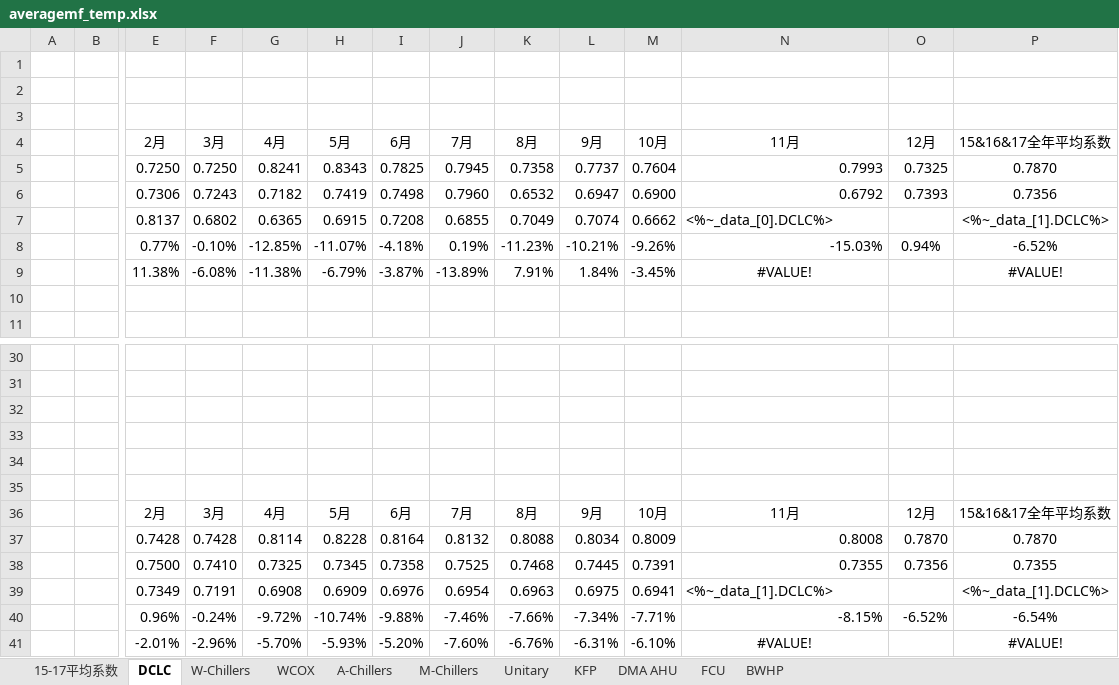
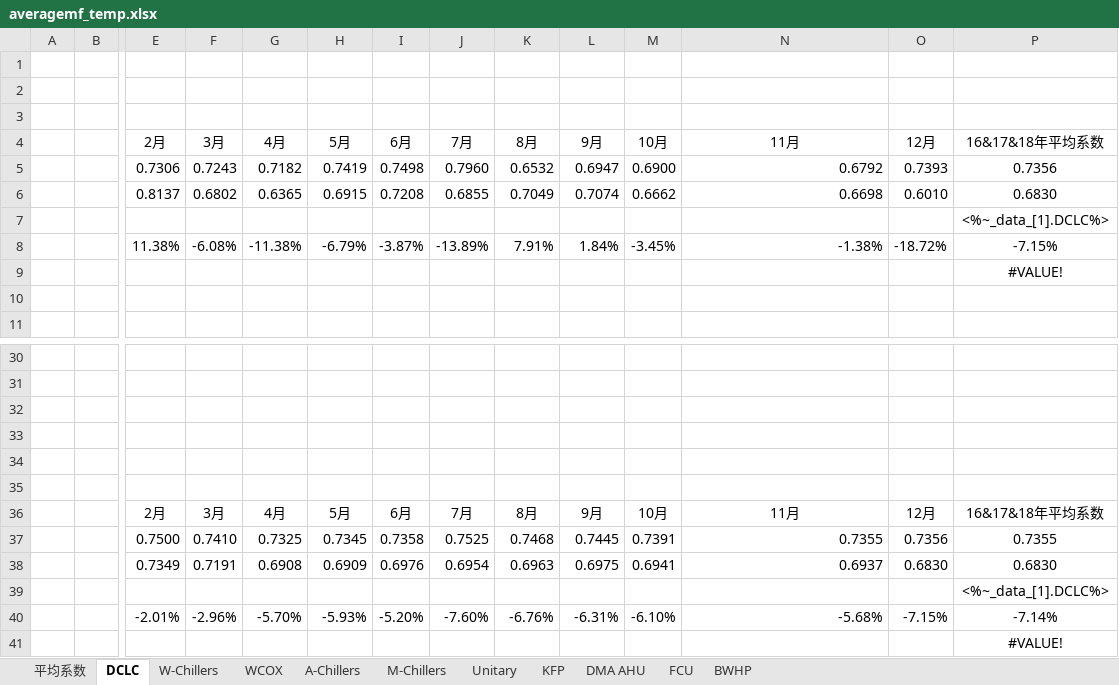
Before and after one commit to chumingjun79/Indent, an Excel workbook: excel/averagemf_temp.xlsx, sheet DCLC, drawn as a sheet; only a part is shown, gaps mark what is left out; values as stored, in another font and other column widths than the file's, no borders; charts and pictures not drawn; removed rows and columns are numbered as before the commit, all else as after; rows hold the shown columns only; the diff names each change by its address in the sheet, - before the commit and + after, or states it on an @@ line.

```diff
--- a/excel/averagemf_temp.xlsx (sheet DCLC)
+++ b/excel/averagemf_temp.xlsx (sheet DCLC)
-sheet tab: 15-17平均系数
+sheet tab: 平均系数
-P4: 15&16&17全年平均系数
+P4: 16&17&18年平均系数
-row 5:  |  | 0.7250 | 0.7250 | 0.8241 | 0.8343 | 0.7825 | 0.7945 | 0.7358 | 0.7737 | 0.7604 | 0.7993 | 0.7325 | 0.7870
-N6 (11月): <%~_data_[0].DCLC%>
+N6 (11月): 0.6698
-O6 (12月): (empty)
+O6 (12月): 0.6010
-P6 (16&17&18年平均系数): <%~_data_[1].DCLC%>
+P6 (16&17&18年平均系数): 0.6830
-row 8:  |  | 0.77% | -0.10% | -12.85% | -11.07% | -4.18% | 0.19% | -11.23% | -10.21% | -9.26% | -15.03% | 0.94% | -6.52%
+row 7:  |  |  |  |  |  |  |  |  |  |  |  |  | <%~_data_[1].DCLC%>
-N8 (11月): #VALUE!
+N8 (11月): -1.38%
-N8 alignment: center
+N8 alignment: right
-O8 (12月): (empty)
+O8 (12月): -18.72%
-P8 (16&17&18年平均系数): #VALUE!
+P8 (16&17&18年平均系数): -7.15%
+row 9:  |  |  |  |  |  |  |  |  |  |  |  |  | #VALUE!
-P36 (16&17&18年平均系数): 15&16&17全年平均系数
+P36 (16&17&18年平均系数): 16&17&18年平均系数
-row 37:  |  | 0.7428 | 0.7428 | 0.8114 | 0.8228 | 0.8164 | 0.8132 | 0.8088 | 0.8034 | 0.8009 | 0.8008 | 0.7870 | 0.7870
-N38 (11月): <%~_data_[1].DCLC%>
+N38 (11月): 0.6937
-O38 (12月): (empty)
+O38 (12月): 0.6830
-P38 (16&17&18年平均系数): <%~_data_[1].DCLC%>
+P38 (16&17&18年平均系数): 0.6830
-row 40:  |  | 0.96% | -0.24% | -9.72% | -10.74% | -9.88% | -7.46% | -7.66% | -7.34% | -7.71% | -8.15% | -6.52% | -6.54%
+row 39:  |  |  |  |  |  |  |  |  |  |  |  |  | <%~_data_[1].DCLC%>
-N40 (11月): #VALUE!
+N40 (11月): -5.68%
-N40 alignment: center
+N40 alignment: right
-O40 (12月): (empty)
+O40 (12月): -7.15%
-P40 (16&17&18年平均系数): #VALUE!
+P40 (16&17&18年平均系数): -7.14%
+row 41:  |  |  |  |  |  |  |  |  |  |  |  |  | #VALUE!
```
Also changed, not shown: sheet WCOX, sheet FCU, sheet DMA AHU, sheet KFP, sheet BWHP, sheet Unitary, 4 more sheets, formulas that keep their value, charts or pictures, excel/averagemf.xlsx, excel/officereport.xlsx, 20 other files.
